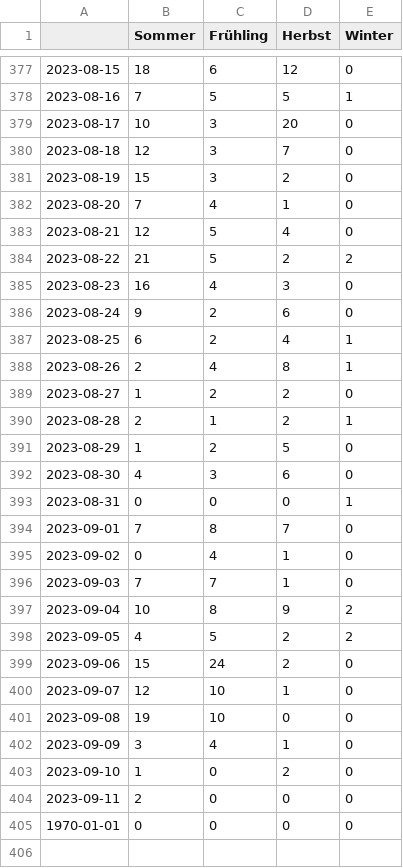
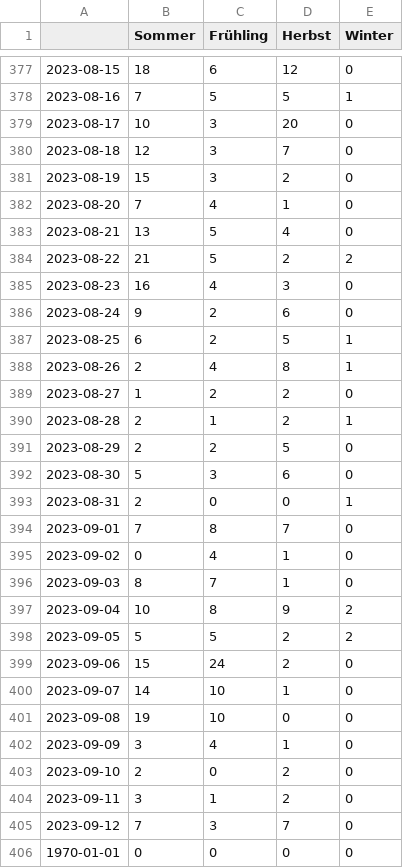
Before and after one commit to magaliekathrin/winterIsComing, a CSV file: csv/topics_date.csv, drawn as a sheet; only a part is shown, gaps mark what is left out.

```diff
--- a/csv/topics_date.csv
+++ b/csv/topics_date.csv
@@ -382,3 +382,3 @@
 2023-08-20,7,4,1,0
-2023-08-21,12,5,4,0
+2023-08-21,13,5,4,0
 2023-08-22,21,5,2,2
@@ -386,3 +386,3 @@
 2023-08-24,9,2,6,0
-2023-08-25,6,2,4,1
+2023-08-25,6,2,5,1
 2023-08-26,2,4,8,1
@@ -390,16 +390,17 @@
 2023-08-28,2,1,2,1
-2023-08-29,1,2,5,0
-2023-08-30,4,3,6,0
-2023-08-31,0,0,0,1
+2023-08-29,2,2,5,0
+2023-08-30,5,3,6,0
+2023-08-31,2,0,0,1
 2023-09-01,7,8,7,0
 2023-09-02,0,4,1,0
-2023-09-03,7,7,1,0
+2023-09-03,8,7,1,0
 2023-09-04,10,8,9,2
-2023-09-05,4,5,2,2
+2023-09-05,5,5,2,2
 2023-09-06,15,24,2,0
-2023-09-07,12,10,1,0
+2023-09-07,14,10,1,0
 2023-09-08,19,10,0,0
 2023-09-09,3,4,1,0
-2023-09-10,1,0,2,0
-2023-09-11,2,0,0,0
+2023-09-10,2,0,2,0
+2023-09-11,3,1,2,0
+2023-09-12,7,3,7,0
 1970-01-01,0,0,0,0
```
Also changed, not shown: 4 other files.
